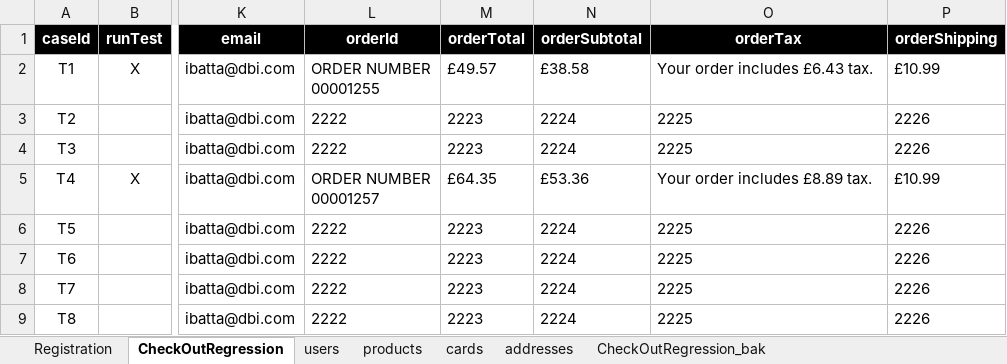
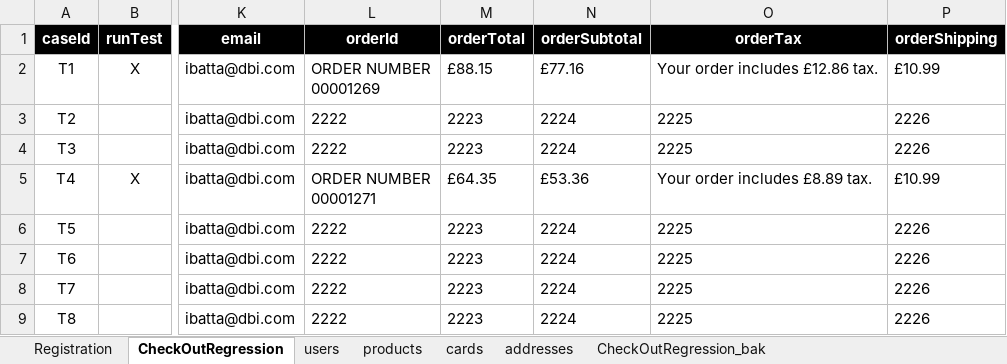
Before and after one commit to walahamad/CBISmoke, an Excel workbook: src/com/generic/config/DataSheet.xlsx, sheet CheckOutRegression, drawn as a sheet; only a part is shown, gaps mark what is left out; values as stored, in another font and other column widths than the file's, no borders; ↵ is a line break in a cell; the diff names each change by its address in the sheet, - before the commit and + after, or states it on an @@ line.

```diff
--- a/src/com/generic/config/DataSheet.xlsx (sheet CheckOutRegression)
+++ b/src/com/generic/config/DataSheet.xlsx (sheet CheckOutRegression)
-L2 (orderId): ORDER NUMBER ↵ 00001255
+L2 (orderId): ORDER NUMBER ↵ 00001269
-M2 (orderTotal): £49.57
+M2 (orderTotal): £88.15
-N2 (orderSubtotal): £38.58
+N2 (orderSubtotal): £77.16
-O2 (orderTax): Your order includes £6.43 tax.
+O2 (orderTax): Your order includes £12.86 tax.
-L5 (orderId): ORDER NUMBER ↵ 00001257
+L5 (orderId): ORDER NUMBER ↵ 00001271
```
Also changed, not shown: 4 other files.
